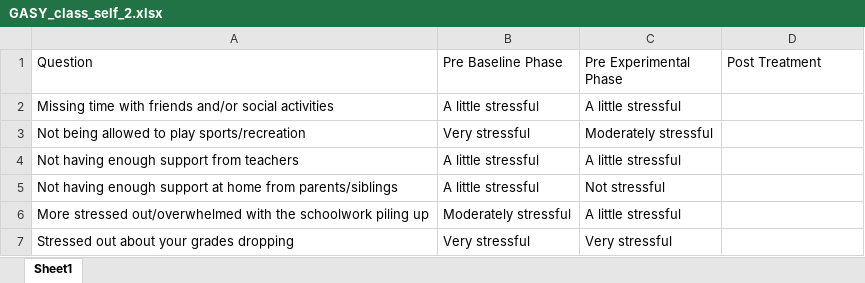
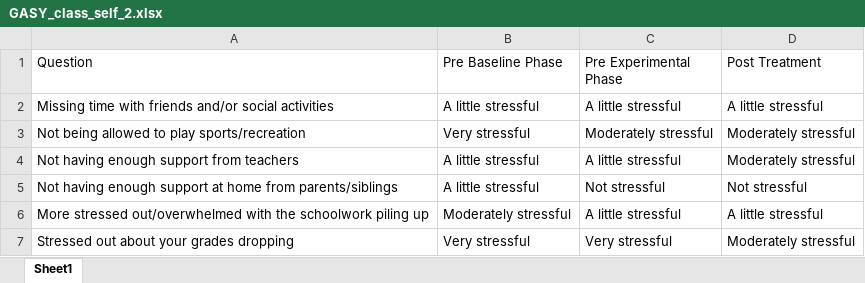
Before and after one commit to Jim-Wright90/participant_2_data, an Excel workbook: data/GASY_class_self_2.xlsx, sheet Sheet1, drawn as a sheet; values as stored, in another font and other column widths than the file's, no borders; the diff names each change by its address in the sheet, - before the commit and + after, or states it on an @@ line.

```diff
--- a/data/GASY_class_self_2.xlsx (sheet Sheet1)
+++ b/data/GASY_class_self_2.xlsx (sheet Sheet1)
-D2 (Post Treatment): (empty)
+D2 (Post Treatment): A little stressful
-D3:D4 (Post Treatment): (empty)
+D3:D4 (Post Treatment): Moderately stressful
-D5 (Post Treatment): (empty)
+D5 (Post Treatment): Not stressful
-D6 (Post Treatment): (empty)
+D6 (Post Treatment): A little stressful
-D7 (Post Treatment): (empty)
+D7 (Post Treatment): Moderately stressful
```
Also changed, not shown: data/GASY_brief_self.xlsx, data/GASY_class_self_1.xlsx, 4 other files.
